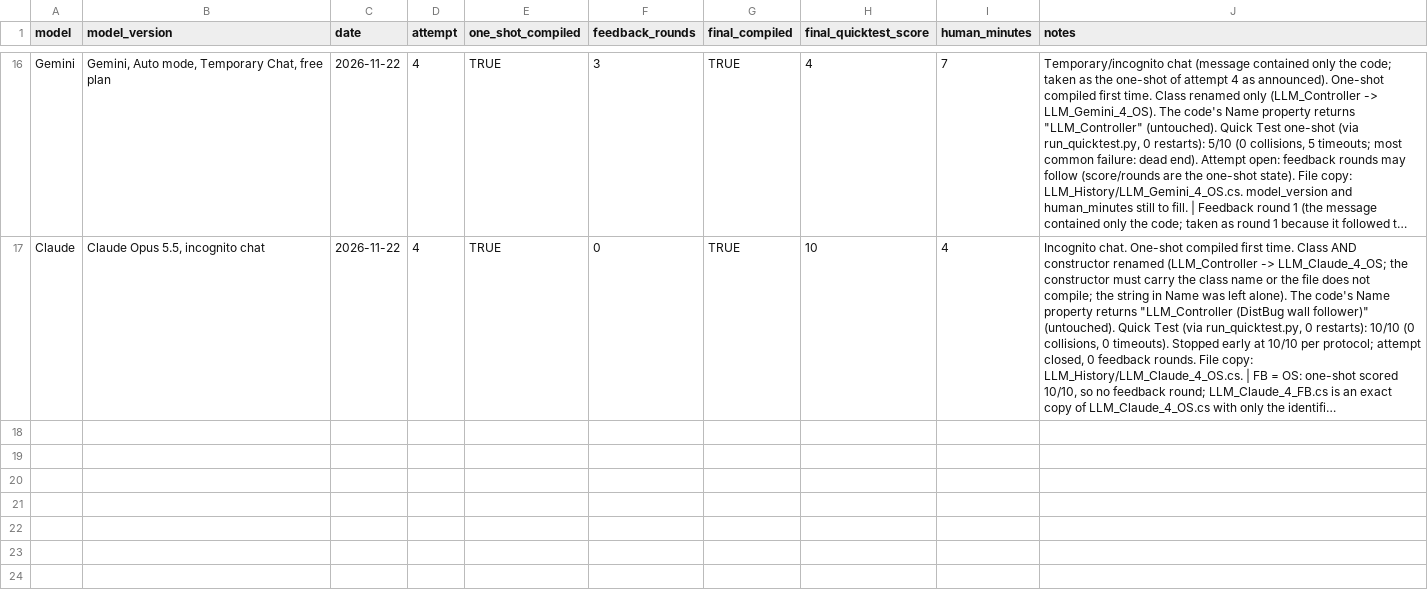
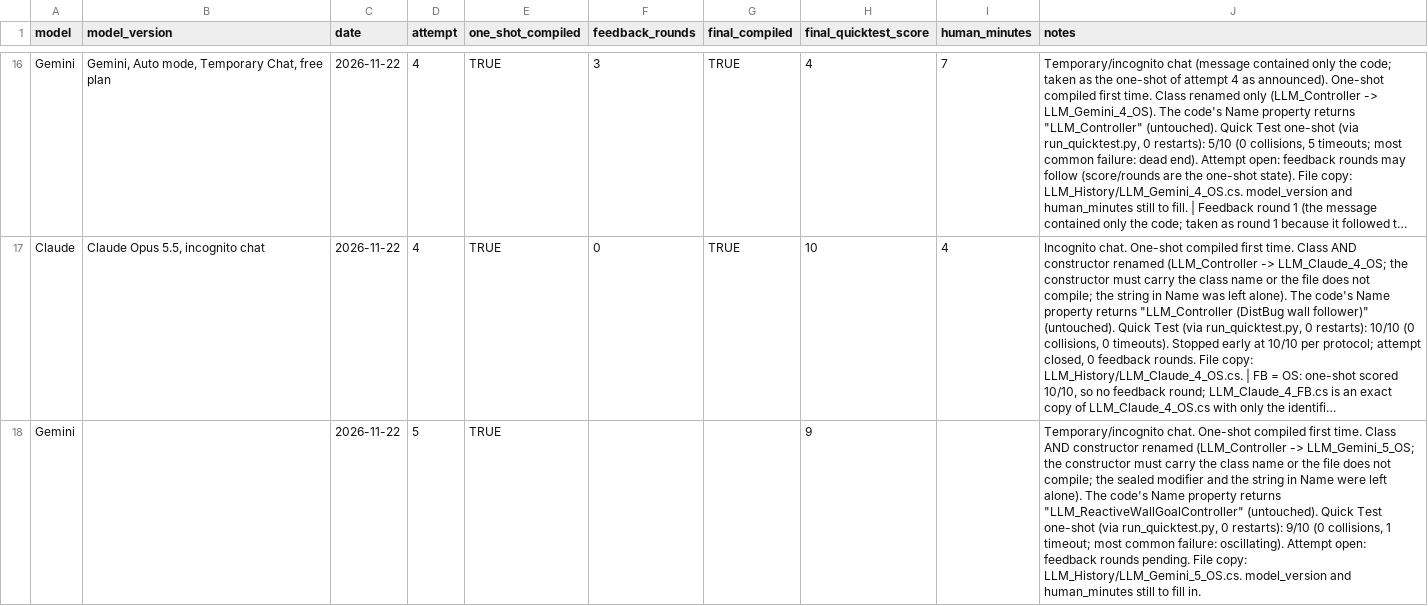
Before and after one commit to Hsk2711/llm-rover-controller-benchmark, a CSV file: results/llm_generation_log.csv, drawn as a sheet; only a part is shown, gaps mark what is left out; long unchanged cells end in …; the diff names each change by its address in the sheet, - before the commit and + after, or states it on an @@ line.

```diff
--- a/results/llm_generation_log.csv
+++ b/results/llm_generation_log.csv
+row 18: Gemini |  | 2026-11-22 | 5 | TRUE |  |  | 9 |  | Temporary/incognito chat. One-shot compiled first time. Class AND constructor renamed (LLM_Controller -> LLM_Gemini_5_OS; the constructor must carry the class name or the file does not compile; the sealed modifier and the string in Name were left alone). The code's Name property returns "LLM_ReactiveWallGoalController" (untouched). Quick Test one-shot (via run_quicktest.py, 0 restarts): 9/10 (0 collisions, 1 timeout; most common failure: oscillating). Attempt open: feedback rounds pending. File copy: LLM_History/LLM_Gemini_5_OS.cs. model_version and human_minutes still to fill in.
```
Also changed, not shown: results/quicktest_restarts.csv, 5 other files.
